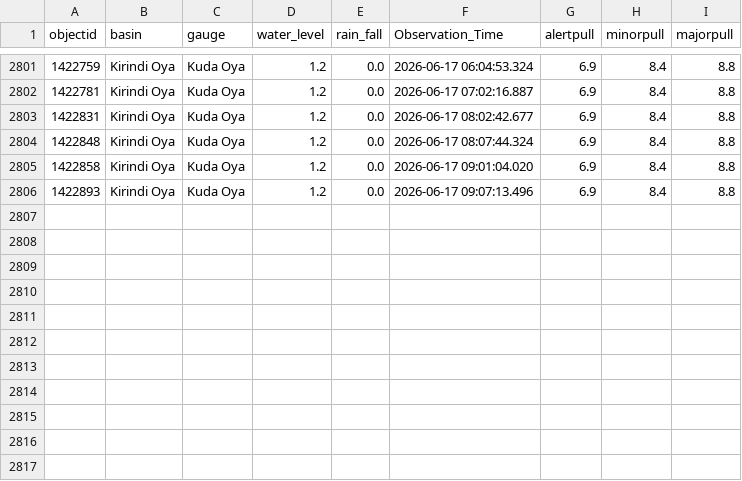
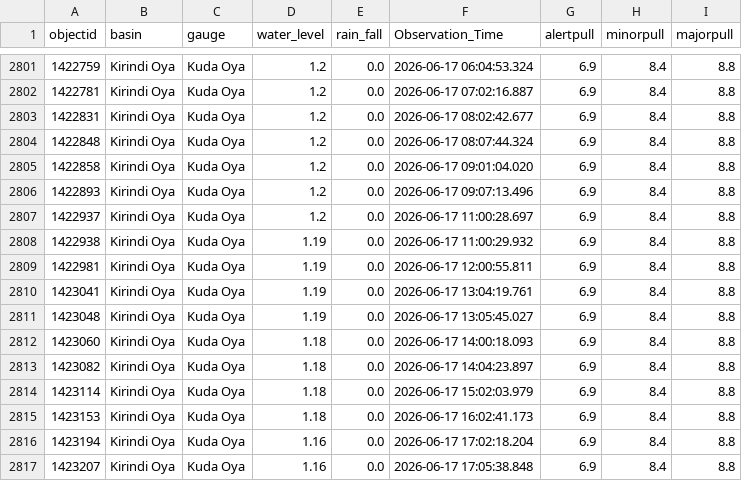
Before and after one commit to hhumal/Irrigation-Dept-Manual-River-Gauge-Readings, a CSV file: Station_Rainfall_CSVs/Kuda_Oya.csv, drawn as a sheet; only a part is shown, gaps mark what is left out.

```diff
--- a/Station_Rainfall_CSVs/Kuda_Oya.csv
+++ b/Station_Rainfall_CSVs/Kuda_Oya.csv
@@ -2806 +2806,12 @@ objectid,basin,gauge,water_level,rain_fall,Observation_Time,alertpull,minorpull,
 1422893,Kirindi Oya,Kuda Oya,1.2,0.0,2026-06-17 09:07:13.496,6.9,8.4,8.8
+1422937,Kirindi Oya,Kuda Oya,1.2,0.0,2026-06-17 11:00:28.697,6.9,8.4,8.8
+1422938,Kirindi Oya,Kuda Oya,1.19,0.0,2026-06-17 11:00:29.932,6.9,8.4,8.8
+1422981,Kirindi Oya,Kuda Oya,1.19,0.0,2026-06-17 12:00:55.811,6.9,8.4,8.8
+1423041,Kirindi Oya,Kuda Oya,1.19,0.0,2026-06-17 13:04:19.761,6.9,8.4,8.8
+1423048,Kirindi Oya,Kuda Oya,1.19,0.0,2026-06-17 13:05:45.027,6.9,8.4,8.8
+1423060,Kirindi Oya,Kuda Oya,1.18,0.0,2026-06-17 14:00:18.093,6.9,8.4,8.8
+1423082,Kirindi Oya,Kuda Oya,1.18,0.0,2026-06-17 14:04:23.897,6.9,8.4,8.8
+1423114,Kirindi Oya,Kuda Oya,1.18,0.0,2026-06-17 15:02:03.979,6.9,8.4,8.8
+1423153,Kirindi Oya,Kuda Oya,1.18,0.0,2026-06-17 16:02:41.173,6.9,8.4,8.8
+1423194,Kirindi Oya,Kuda Oya,1.16,0.0,2026-06-17 17:02:18.204,6.9,8.4,8.8
+1423207,Kirindi Oya,Kuda Oya,1.16,0.0,2026-06-17 17:05:38.848,6.9,8.4,8.8
```
Also changed, not shown: Station_Rainfall_CSVs/Giriulla.csv, Station_Rainfall_CSVs/Kalawellawa_(Millakanda).csv, 37 other files.
